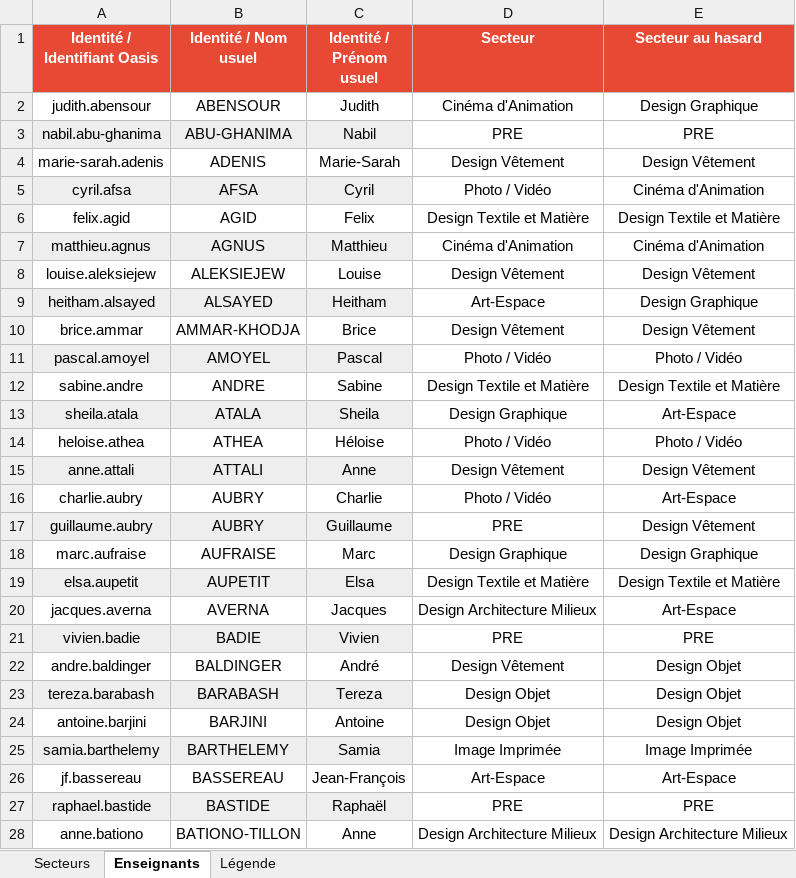
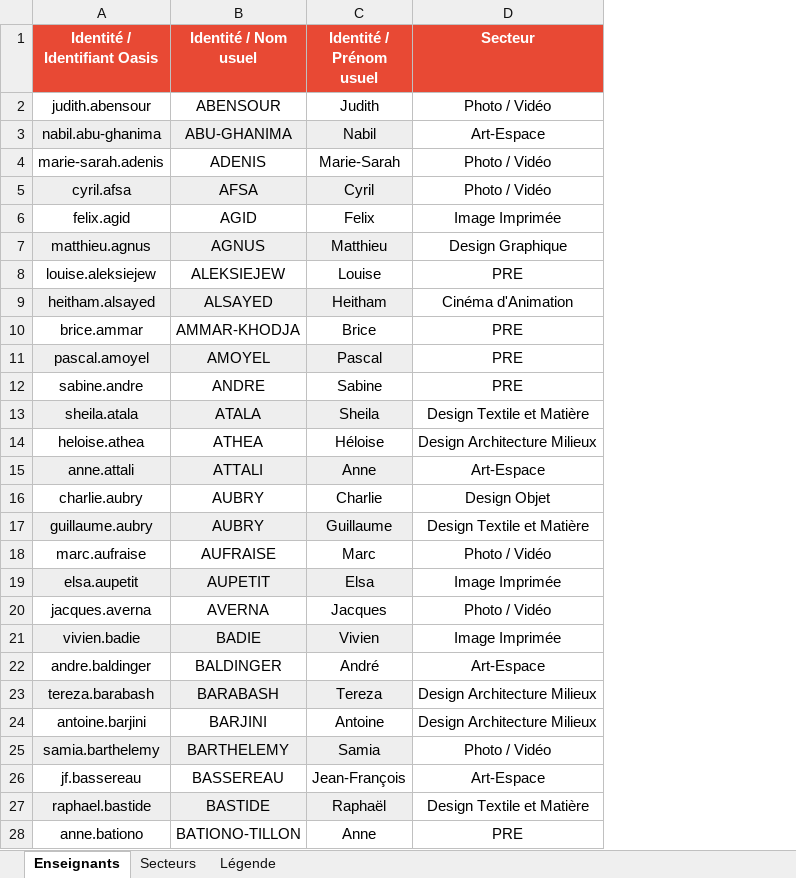
Before and after one commit to f80dev/mesdispos, an Excel workbook: public/profs.xlsx, sheet Enseignants, drawn as a sheet; only a part is shown; values as stored, in another font and other column widths than the file's, no borders; conditional formats not drawn; the diff covers the shown part only; the diff names each change by its address in the sheet, - before the commit and + after, or states it on an @@ line.

```diff
--- a/public/profs.xlsx (sheet Enseignants)
+++ b/public/profs.xlsx (sheet Enseignants)
@@ sheet tab order changed: Enseignants | Secteurs | Légende @@
-column E (Secteur au hasard), rows 2-28: Design Graphique | PRE | Design Vêtement | Cinéma d'Animation | Design Textile et Matière | Cinéma d'Animation | Design Vêtement | Design Graphique | Design Vêtement | Photo / Vidéo | Design Textile et Matière | Art-Espace | Photo / Vidéo | Design Vêtement | Art-Espace | Design Vêtement | Design Graphique | Design Textile et Matière | Art-Espace | PRE | Design Objet | Design Objet | Design Objet | Image Imprimée | Art-Espace | PRE | Design Architecture Milieux
-D2 (Secteur): Cinéma d'Animation
+D2 (Secteur): Photo / Vidéo
-D3 (Secteur): PRE
+D3 (Secteur): Art-Espace
-D4 (Secteur): Design Vêtement
+D4 (Secteur): Photo / Vidéo
-D6 (Secteur): Design Textile et Matière
+D6 (Secteur): Image Imprimée
-D7 (Secteur): Cinéma d'Animation
+D7 (Secteur): Design Graphique
-D8 (Secteur): Design Vêtement
+D8 (Secteur): PRE
-D9 (Secteur): Art-Espace
+D9 (Secteur): Cinéma d'Animation
-D10 (Secteur): Design Vêtement
+D10 (Secteur): PRE
-D11 (Secteur): Photo / Vidéo
+D11 (Secteur): PRE
-D12 (Secteur): Design Textile et Matière
+D12 (Secteur): PRE
-D13 (Secteur): Design Graphique
+D13 (Secteur): Design Textile et Matière
-D14 (Secteur): Photo / Vidéo
+D14 (Secteur): Design Architecture Milieux
-D15 (Secteur): Design Vêtement
+D15 (Secteur): Art-Espace
-D16 (Secteur): Photo / Vidéo
+D16 (Secteur): Design Objet
-D17 (Secteur): PRE
+D17 (Secteur): Design Textile et Matière
-D18 (Secteur): Design Graphique
+D18 (Secteur): Photo / Vidéo
-D19 (Secteur): Design Textile et Matière
+D19 (Secteur): Image Imprimée
-D20 (Secteur): Design Architecture Milieux
+D20 (Secteur): Photo / Vidéo
-D21 (Secteur): PRE
+D21 (Secteur): Image Imprimée
-D22 (Secteur): Design Vêtement
+D22 (Secteur): Art-Espace
-D23:D24 (Secteur): Design Objet
+D23:D24 (Secteur): Design Architecture Milieux
-D25 (Secteur): Image Imprimée
+D25 (Secteur): Photo / Vidéo
-D27 (Secteur): PRE
+D27 (Secteur): Design Textile et Matière
-D28 (Secteur): Design Architecture Milieux
+D28 (Secteur): PRE
```
Also changed, not shown: 15 removed rows and 156 edited cells elsewhere in this sheet, formulas that keep their value, public/memoires.xlsx, public/planning_dispos.xlsx, 29 other files.
